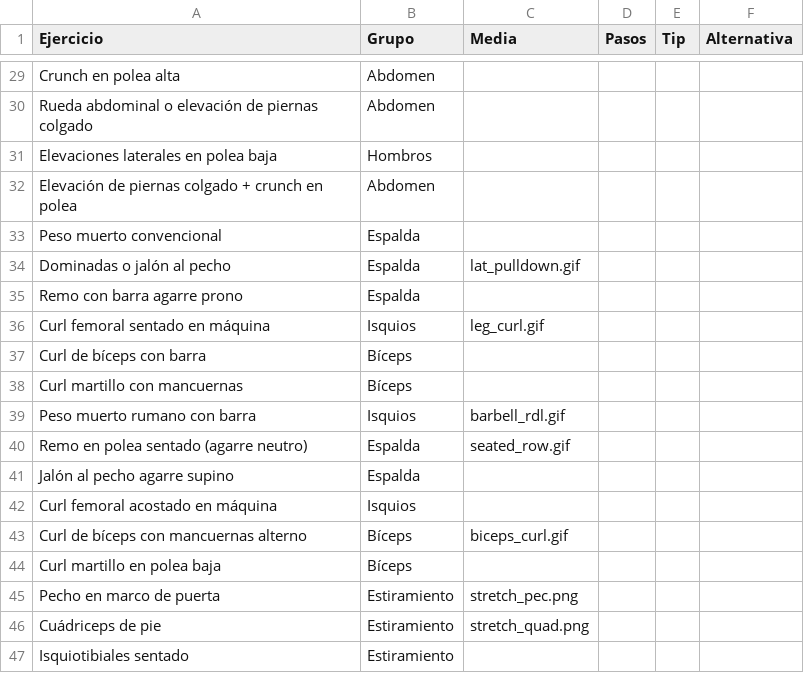
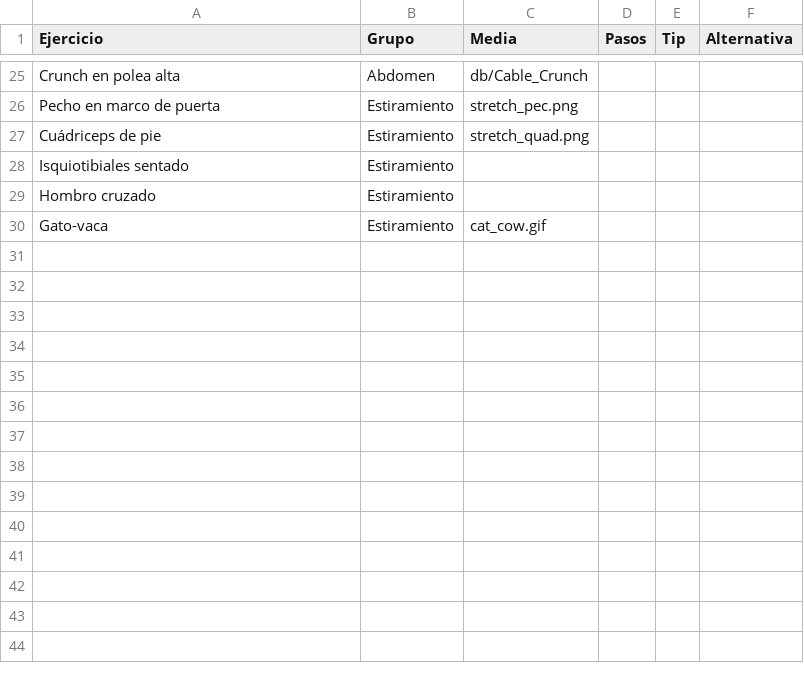
Before and after one commit to mateooppen/Rutina-Tracker, a CSV file: plantilla/Ejercicios.csv, drawn as a sheet; only a part is shown, gaps mark what is left out; the shorter side is filled out with more unchanged rows; the diff covers the shown part only.

```diff
--- a/plantilla/Ejercicios.csv
+++ b/plantilla/Ejercicios.csv
@@ -29,17 +25,2 @@
-"Crunch en polea alta","Abdomen","","","",""
-"Rueda abdominal o elevación de piernas colgado","Abdomen","","","",""
-"Elevaciones laterales en polea baja","Hombros","","","",""
-"Elevación de piernas colgado + crunch en polea","Abdomen","","","",""
-"Peso muerto convencional","Espalda","","","",""
-"Dominadas o jalón al pecho","Espalda","lat_pulldown.gif","","",""
-"Remo con barra agarre prono","Espalda","","","",""
-"Curl femoral sentado en máquina","Isquios","leg_curl.gif","","",""
-"Curl de bíceps con barra","Bíceps","","","",""
-"Curl martillo con mancuernas","Bíceps","","","",""
-"Peso muerto rumano con barra","Isquios","barbell_rdl.gif","","",""
-"Remo en polea sentado (agarre neutro)","Espalda","seated_row.gif","","",""
-"Jalón al pecho agarre supino","Espalda","","","",""
-"Curl femoral acostado en máquina","Isquios","","","",""
-"Curl de bíceps con mancuernas alterno","Bíceps","biceps_curl.gif","","",""
-"Curl martillo en polea baja","Bíceps","","","",""
+"Crunch en polea alta","Abdomen","db/Cable_Crunch","","",""
 "Pecho en marco de puerta","Estiramiento","stretch_pec.png","","",""
```
Also changed, not shown: 12 added rows, 17 removed rows, 2 moved rows and 7 edited cells elsewhere in this file, plantilla/Rutinas.csv, 39 other files.
